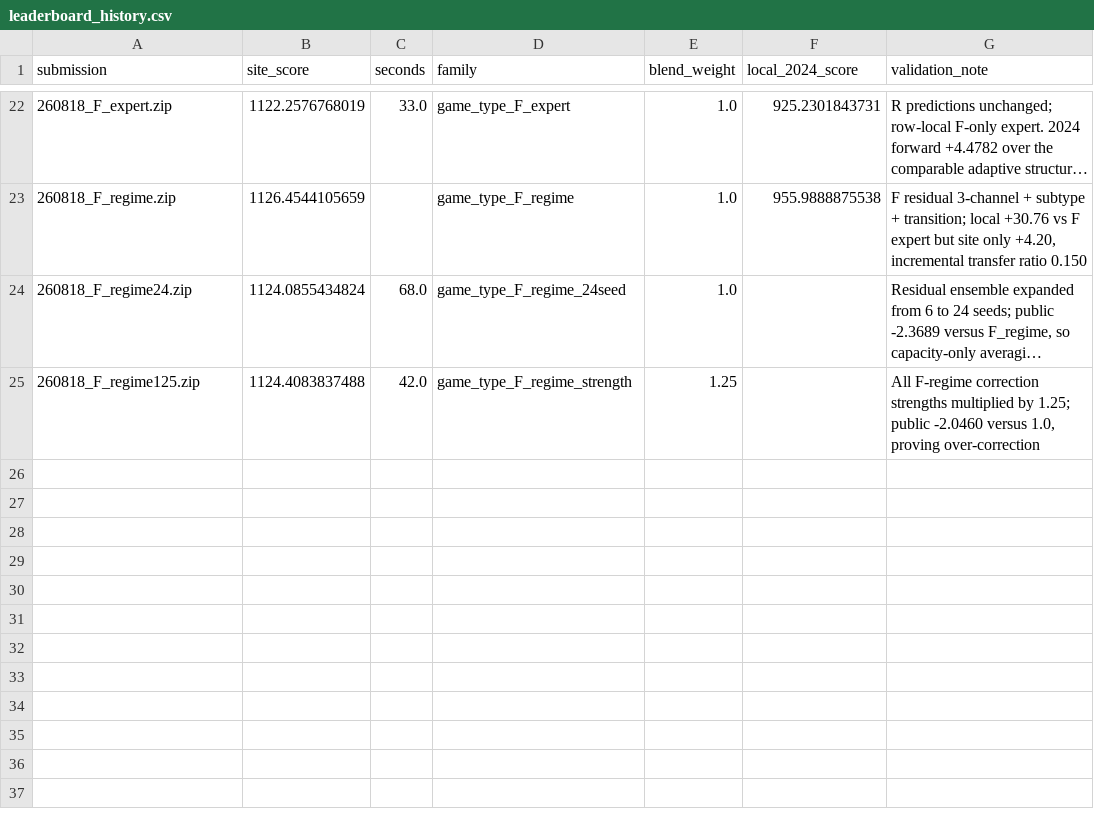
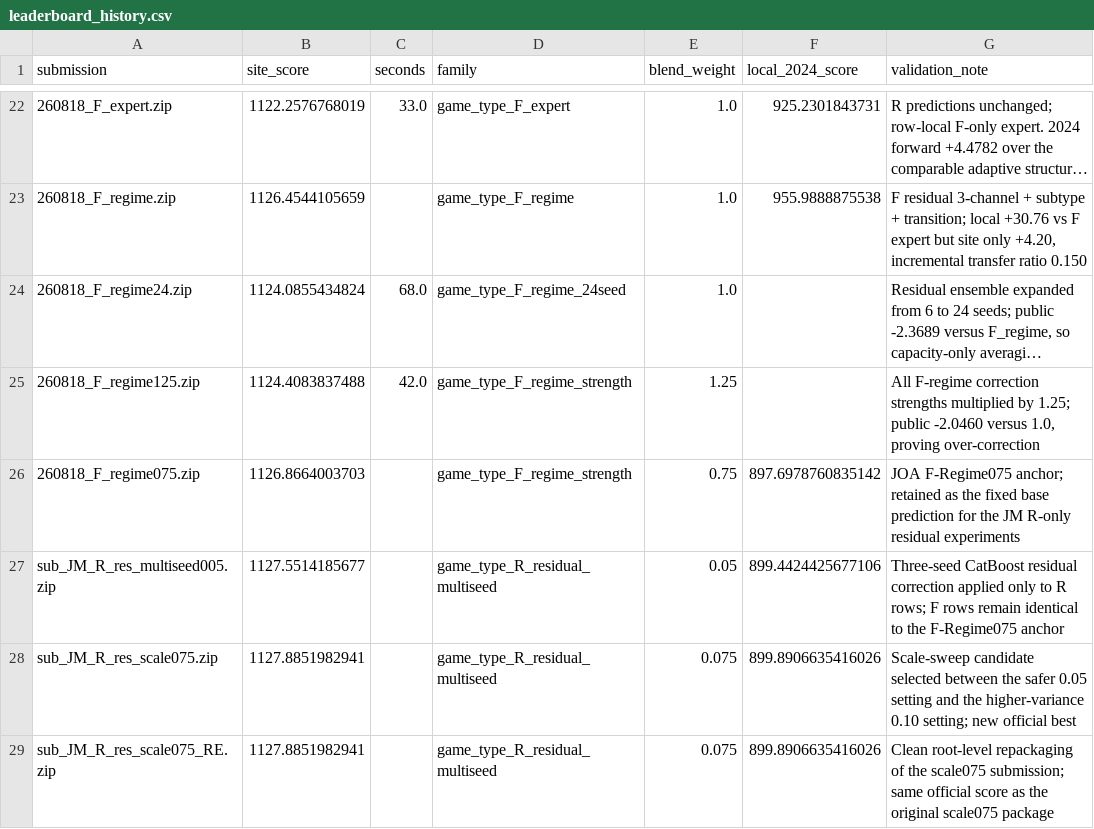
Before and after one commit to calico-cat17/LG-Aimers-9th, a CSV file: evaluation/leaderboard_history.csv, drawn as a sheet; only a part is shown, gaps mark what is left out; long unchanged cells end in …; the diff names each change by its address in the sheet, - before the commit and + after, or states it on an @@ line.

Commit message:
Record official R residual scale 0.075 results

```diff
--- a/evaluation/leaderboard_history.csv
+++ b/evaluation/leaderboard_history.csv
+row 26: 260818_F_regime075.zip | 1126.8664003703 |  | game_type_F_regime_strength | 0.75 | 897.6978760835142 | JOA F-Regime075 anchor; retained as the fixed base prediction for the JM R-only residual experiments
+row 27: sub_JM_R_res_multiseed005.zip | 1127.5514185677 |  | game_type_R_residual_multiseed | 0.05 | 899.4424425677106 | Three-seed CatBoost residual correction applied only to R rows; F rows remain identical to the F-Regime075 anchor
+row 28: sub_JM_R_res_scale075.zip | 1127.8851982941 |  | game_type_R_residual_multiseed | 0.075 | 899.8906635416026 | Scale-sweep candidate selected between the safer 0.05 setting and the higher-variance 0.10 setting; new official best
+row 29: sub_JM_R_res_scale075_RE.zip | 1127.8851982941 |  | game_type_R_residual_multiseed | 0.075 | 899.8906635416026 | Clean root-level repackaging of the scale075 submission; same official score as the original scale075 package
```
